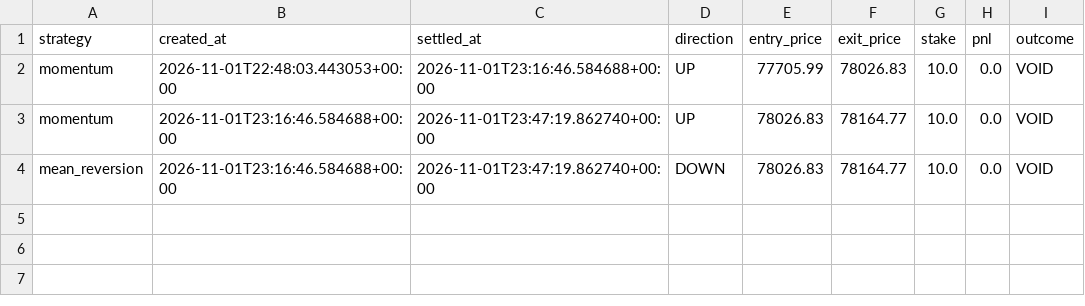
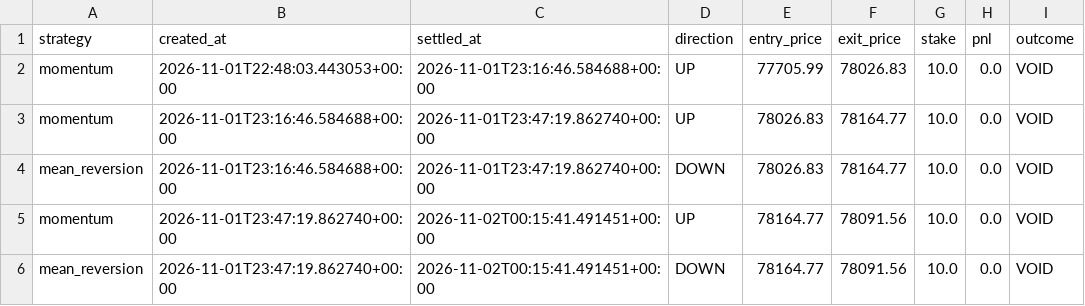
Before and after one commit to fattymyway-ui/bitcoin-paper-bot-v2, a CSV file: data/parallel_journal.csv, drawn as a sheet.

```diff
--- a/data/parallel_journal.csv
+++ b/data/parallel_journal.csv
@@ -4 +4,3 @@ momentum,2026-11-01T23:16:46.584688+00:00,2026-11-01T23:47:19.862740+00:00,UP,78
 mean_reversion,2026-11-01T23:16:46.584688+00:00,2026-11-01T23:47:19.862740+00:00,DOWN,78026.83,78164.77,10.0,0.0,VOID
+momentum,2026-11-01T23:47:19.862740+00:00,2026-11-02T00:15:41.491451+00:00,UP,78164.77,78091.56,10.0,0.0,VOID
+mean_reversion,2026-11-01T23:47:19.862740+00:00,2026-11-02T00:15:41.491451+00:00,DOWN,78164.77,78091.56,10.0,0.0,VOID
```
Also changed, not shown: data/journal.csv, 2 other files.
